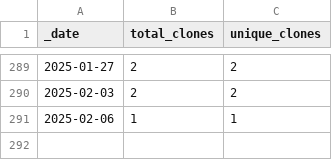
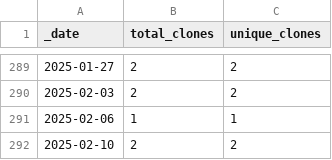
Before and after one commit to roberts-farm-of-ideas/4, a CSV file: traffic/clones.csv, drawn as a sheet; only a part is shown, gaps mark what is left out.

Commit message:
GitHub traffic

```diff
--- a/traffic/clones.csv
+++ b/traffic/clones.csv
@@ -291 +291,2 @@ _date,total_clones,unique_clones
 2025-02-06,1,1
+2025-02-10,2,2
```
Also changed, not shown: 1 other file.
